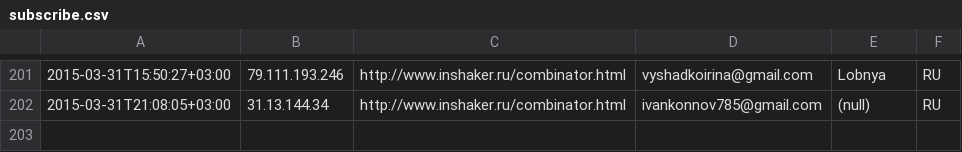
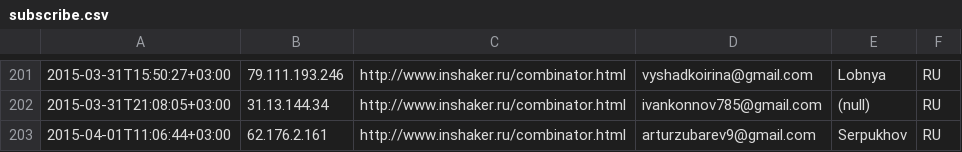
Before and after one commit to peter-leonov/inshaker, a CSV file: htdocs/_/events/subscribe.csv, drawn as a sheet; only a part is shown, gaps mark what is left out.

Commit message:
auto-backup

```diff
--- a/htdocs/_/events/subscribe.csv
+++ b/htdocs/_/events/subscribe.csv
@@ -202 +202,2 @@
 "2015-03-31T21:08:05+03:00","31.13.144.34","http://www.inshaker.ru/combinator.html",ivankonnov785@gmail.com,(null),RU
+"2015-04-01T11:06:44+03:00","62.176.2.161","http://www.inshaker.ru/combinator.html",arturzubarev9@gmail.com,Serpukhov,RU
```
